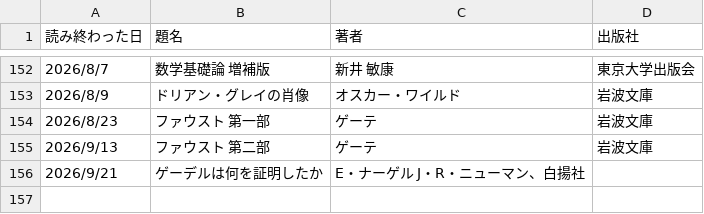
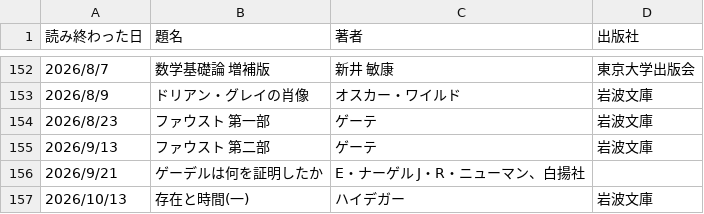
Before and after one commit to KewaOtonaki/ReadBooks, a CSV file: books_I_read.csv, drawn as a sheet; only a part is shown, gaps mark what is left out.

Commit message:
Update books_I_read.csv

```diff
--- a/books_I_read.csv
+++ b/books_I_read.csv
@@ -156 +156,2 @@
 2026/9/21, ゲーデルは何を証明したか, E・ナーゲル J・R・ニューマン、白揚社
+2026/10/13, 存在と時間(一), ハイデガー, 岩波文庫
```
